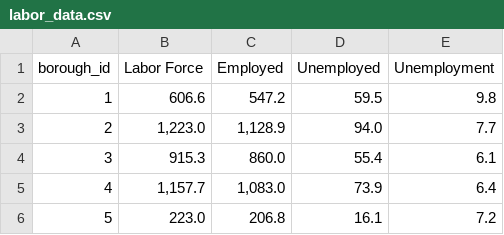
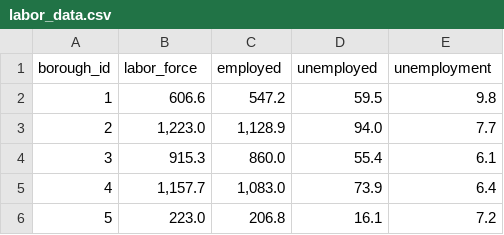
Before and after one commit to aturkewi/project-ham, a CSV file: public/labor_data.csv, drawn as a sheet.

```diff
--- a/public/labor_data.csv
+++ b/public/labor_data.csv
@@ -1,2 +1,2 @@
-borough_id,Labor Force,Employed,Unemployed,Unemployment
+borough_id,labor_force,employed,unemployed,unemployment
 1, 606.6 , 547.2 , 59.5 , 9.8
```
Also changed, not shown: 13 other files.
